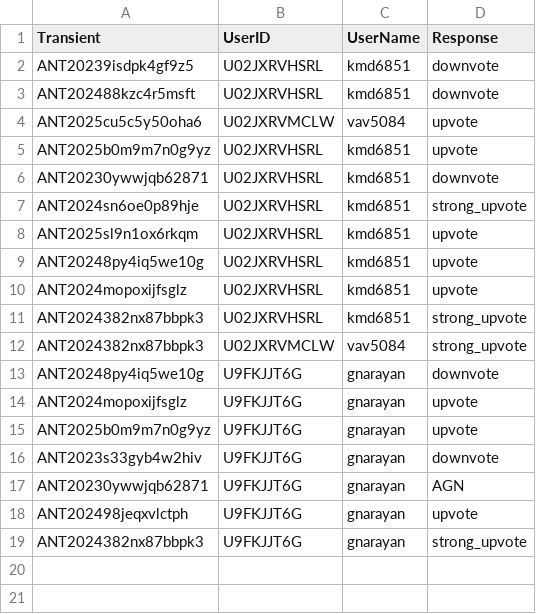
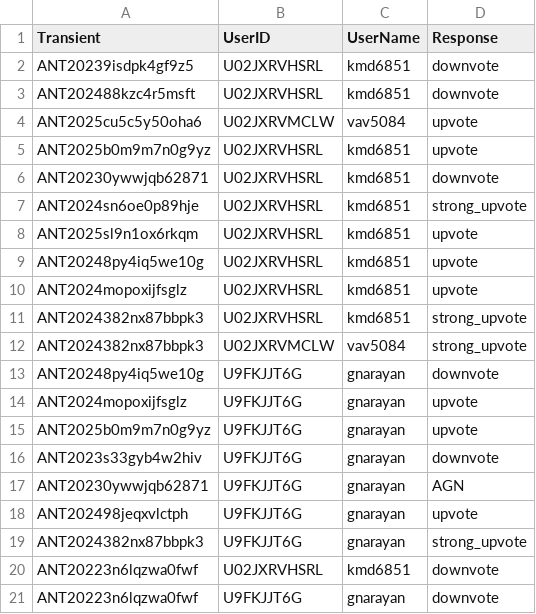
Before and after one commit to VTDA-Group/antares-filter-slackbots, a CSV file: data/LAISS_anomalies/voting_history.csv, drawn as a sheet; the diff names each change by its address in the sheet, - before the commit and + after, or states it on an @@ line.

Commit message:
Daily vote push

```diff
--- a/data/LAISS_anomalies/voting_history.csv
+++ b/data/LAISS_anomalies/voting_history.csv
+row 20: ANT20223n6lqzwa0fwf | U02JXRVHSRL | kmd6851 | downvote
+row 21: ANT20223n6lqzwa0fwf | U9FKJJT6G | gnarayan | downvote
```
